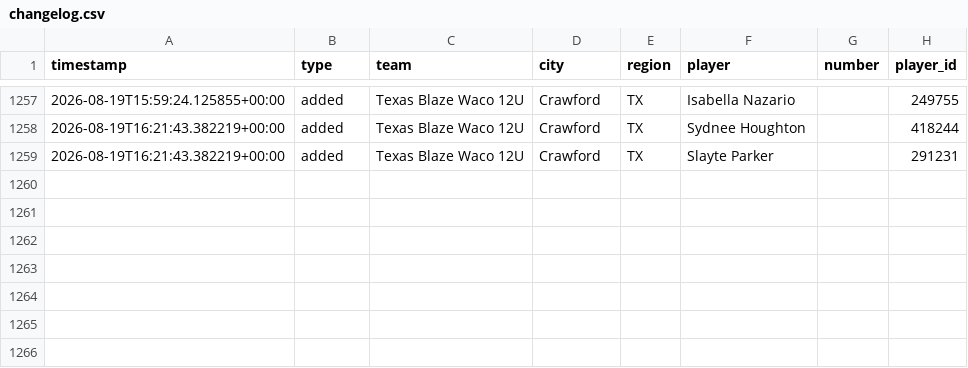
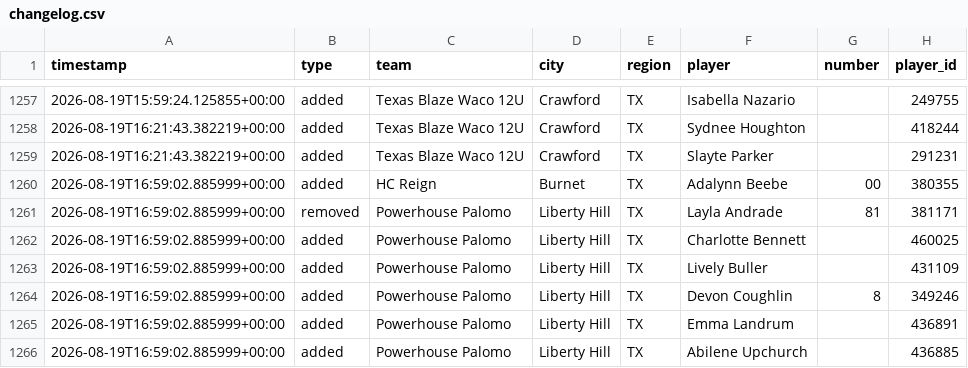
Before and after one commit to jeremiah9980/ncs-monitor, a CSV file: reports/changelog.csv, drawn as a sheet; only a part is shown, gaps mark what is left out; the diff names each change by its address in the sheet, - before the commit and + after, or states it on an @@ line.

```diff
--- a/reports/changelog.csv
+++ b/reports/changelog.csv
+row 1260: 2026-08-19T16:59:02.885999+00:00 | added | HC Reign | Burnet | TX | Adalynn Beebe | 00 | 380355
+row 1261: 2026-08-19T16:59:02.885999+00:00 | removed | Powerhouse Palomo | Liberty Hill | TX | Layla Andrade | 81 | 381171
+row 1262: 2026-08-19T16:59:02.885999+00:00 | added | Powerhouse Palomo | Liberty Hill | TX | Charlotte Bennett |  | 460025
+row 1263: 2026-08-19T16:59:02.885999+00:00 | added | Powerhouse Palomo | Liberty Hill | TX | Lively Buller |  | 431109
+row 1264: 2026-08-19T16:59:02.885999+00:00 | added | Powerhouse Palomo | Liberty Hill | TX | Devon Coughlin | 8 | 349246
+row 1265: 2026-08-19T16:59:02.885999+00:00 | added | Powerhouse Palomo | Liberty Hill | TX | Emma Landrum |  | 436891
+row 1266: 2026-08-19T16:59:02.885999+00:00 | added | Powerhouse Palomo | Liberty Hill | TX | Abilene Upchurch |  | 436885
```
Also changed, not shown: reports/team-list.csv, 4 other files.
